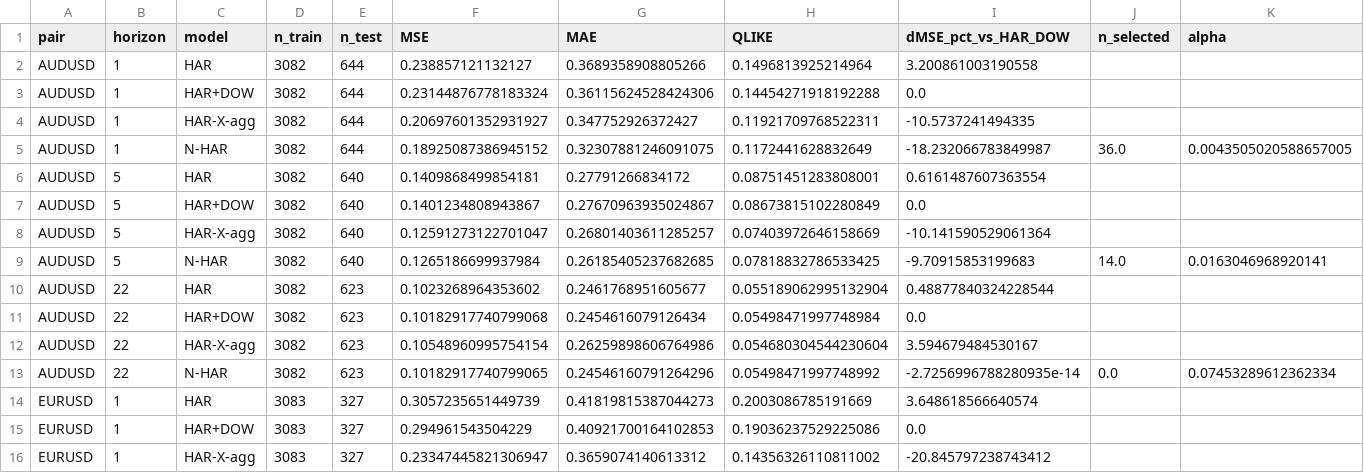
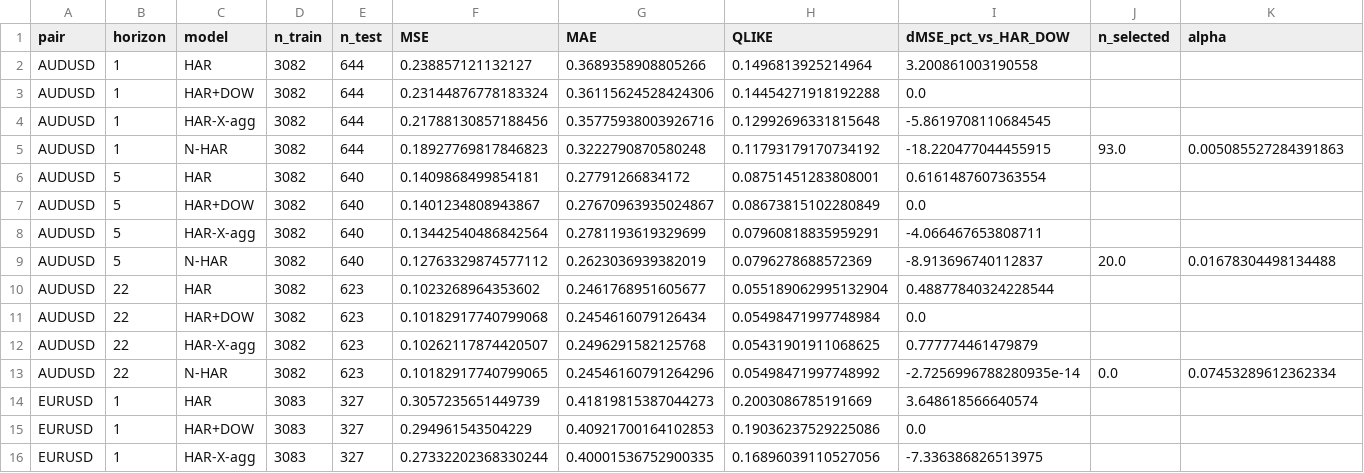
Before and after one commit to Mr0022/javad, a CSV file: HAR-X results/har_x_metrics.csv, drawn as a sheet; only a part is shown; the diff covers the shown part only.

```diff
--- a/HAR-X results/har_x_metrics.csv
+++ b/HAR-X results/har_x_metrics.csv
@@ -3,11 +3,11 @@ AUDUSD,1,HAR,3082,644,0.238857121132127,0.3689358908805266,0.1496813925214964,3.
 AUDUSD,1,HAR+DOW,3082,644,0.23144876778183324,0.36115624528424306,0.14454271918192288,0.0,,
-AUDUSD,1,HAR-X-agg,3082,644,0.20697601352931927,0.347752926372427,0.11921709768522311,-10.5737241494335,,
-AUDUSD,1,N-HAR,3082,644,0.18925087386945152,0.32307881246091075,0.1172441628832649,-18.232066783849987,36.0,0.0043505020588657005
+AUDUSD,1,HAR-X-agg,3082,644,0.21788130857188456,0.35775938003926716,0.12992696331815648,-5.8619708110684545,,
+AUDUSD,1,N-HAR,3082,644,0.18927769817846823,0.3222790870580248,0.11793179170734192,-18.220477044455915,93.0,0.005085527284391863
 AUDUSD,5,HAR,3082,640,0.1409868499854181,0.27791266834172,0.08751451283808001,0.6161487607363554,,
 AUDUSD,5,HAR+DOW,3082,640,0.1401234808943867,0.27670963935024867,0.08673815102280849,0.0,,
-AUDUSD,5,HAR-X-agg,3082,640,0.12591273122701047,0.26801403611285257,0.07403972646158669,-10.141590529061364,,
-AUDUSD,5,N-HAR,3082,640,0.1265186699937984,0.26185405237682685,0.07818832786533425,-9.70915853199683,14.0,0.0163046968920141
+AUDUSD,5,HAR-X-agg,3082,640,0.13442540486842564,0.2781193619329699,0.07960818835959291,-4.066467653808711,,
+AUDUSD,5,N-HAR,3082,640,0.12763329874577112,0.2623036939382019,0.0796278688572369,-8.913696740112837,20.0,0.01678304498134488
 AUDUSD,22,HAR,3082,623,0.1023268964353602,0.2461768951605677,0.055189062995132904,0.48877840324228544,,
 AUDUSD,22,HAR+DOW,3082,623,0.10182917740799068,0.2454616079126434,0.05498471997748984,0.0,,
-AUDUSD,22,HAR-X-agg,3082,623,0.10548960995754154,0.26259898606764986,0.054680304544230604,3.594679484530167,,
+AUDUSD,22,HAR-X-agg,3082,623,0.10262117874420507,0.2496291582125768,0.05431901911068625,0.777774461479879,,
 AUDUSD,22,N-HAR,3082,623,0.10182917740799065,0.24546160791264296,0.05498471997748992,-2.7256996788280935e-14,0.0,0.07453289612362334
@@ -15,2 +15,2 @@ EURUSD,1,HAR,3083,327,0.3057235651449739,0.41819815387044273,0.2003086785191669,
 EURUSD,1,HAR+DOW,3083,327,0.294961543504229,0.40921700164102853,0.19036237529225086,0.0,,
-EURUSD,1,HAR-X-agg,3083,327,0.23347445821306947,0.3659074140613312,0.14356326110811002,-20.845797238743412,,
+EURUSD,1,HAR-X-agg,3083,327,0.27332202368330244,0.40001536752900335,0.16896039110527056,-7.336386826513975,,
```
Also changed, not shown: 106 edited cells elsewhere in this file, HAR-X results/robustness-1se/har_x_metrics.csv, HAR-X results/robustness-1se/nhar_selected.csv, 10 other files.
